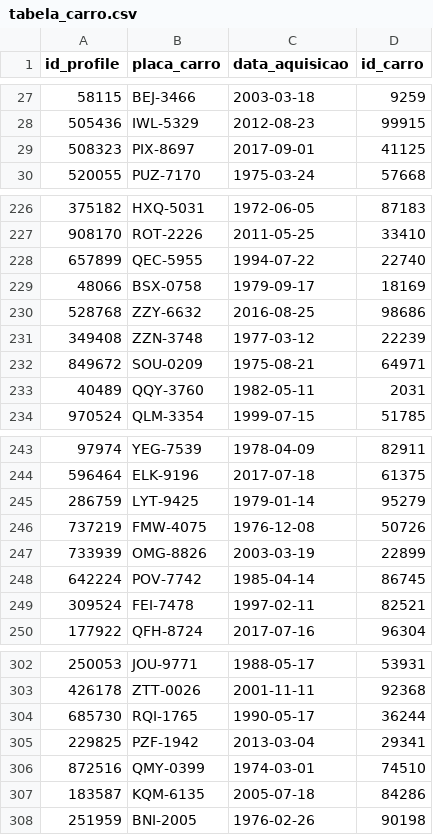
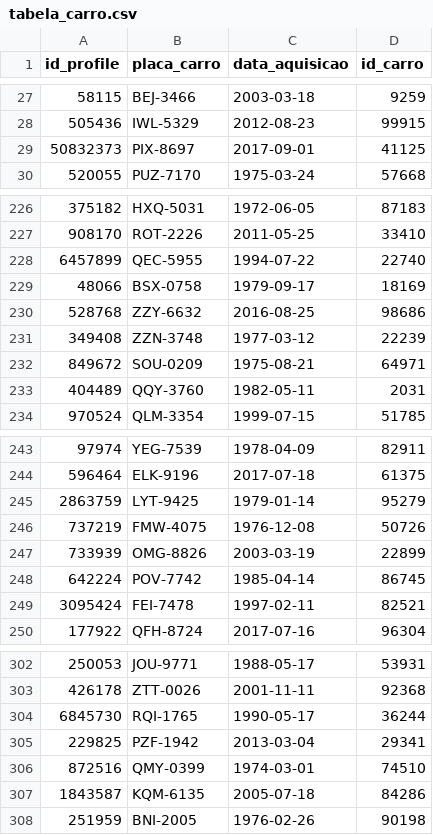
Before and after one commit to iara/desafio_cogna, a CSV file: dataset/tabela_carro.csv, drawn as a sheet; only a part is shown, gaps mark what is left out; the diff covers the shown part only.

```diff
--- a/dataset/tabela_carro.csv
+++ b/dataset/tabela_carro.csv
@@ -28,3 +28,3 @@ id_profile,placa_carro,data_aquisicao,id_carro
 505436,IWL-5329, 2012-08-23,99915
-508323,PIX-8697, 2017-09-01,41125
+50832373,PIX-8697, 2017-09-01,41125
 520055,PUZ-7170, 1975-03-24,57668
@@ -227,3 +227,3 @@ id_profile,placa_carro,data_aquisicao,id_carro
 908170,ROT-2226, 2011-05-25,33410
-657899,QEC-5955, 1994-07-22,22740
+6457899,QEC-5955, 1994-07-22,22740
 48066,BSX-0758, 1979-09-17,18169
@@ -232,3 +232,3 @@ id_profile,placa_carro,data_aquisicao,id_carro
 849672,SOU-0209, 1975-08-21,64971
-40489,QQY-3760, 1982-05-11,2031
+404489,QQY-3760, 1982-05-11,2031
 970524,QLM-3354, 1999-07-15,51785
@@ -244,3 +244,3 @@ id_profile,placa_carro,data_aquisicao,id_carro
 596464,ELK-9196, 2017-07-18,61375
-286759,LYT-9425, 1979-01-14,95279
+2863759,LYT-9425, 1979-01-14,95279
 737219,FMW-4075, 1976-12-08,50726
@@ -248,3 +248,3 @@ id_profile,placa_carro,data_aquisicao,id_carro
 642224,POV-7742, 1985-04-14,86745
-309524,FEI-7478, 1997-02-11,82521
+3095424,FEI-7478, 1997-02-11,82521
 177922,QFH-8724, 2017-07-16,96304
@@ -303,6 +303,6 @@ id_profile,placa_carro,data_aquisicao,id_carro
 426178,ZTT-0026, 2001-11-11,92368
-685730,RQI-1765, 1990-05-17,36244
+6845730,RQI-1765, 1990-05-17,36244
 229825,PZF-1942, 2013-03-04,29341
 872516,QMY-0399, 1974-03-01,74510
-183587,KQM-6135, 2005-07-18,84286
+1843587,KQM-6135, 2005-07-18,84286
 251959,BNI-2005, 1976-02-26,90198
```
Also changed, not shown: 15 edited cells elsewhere in this file.
